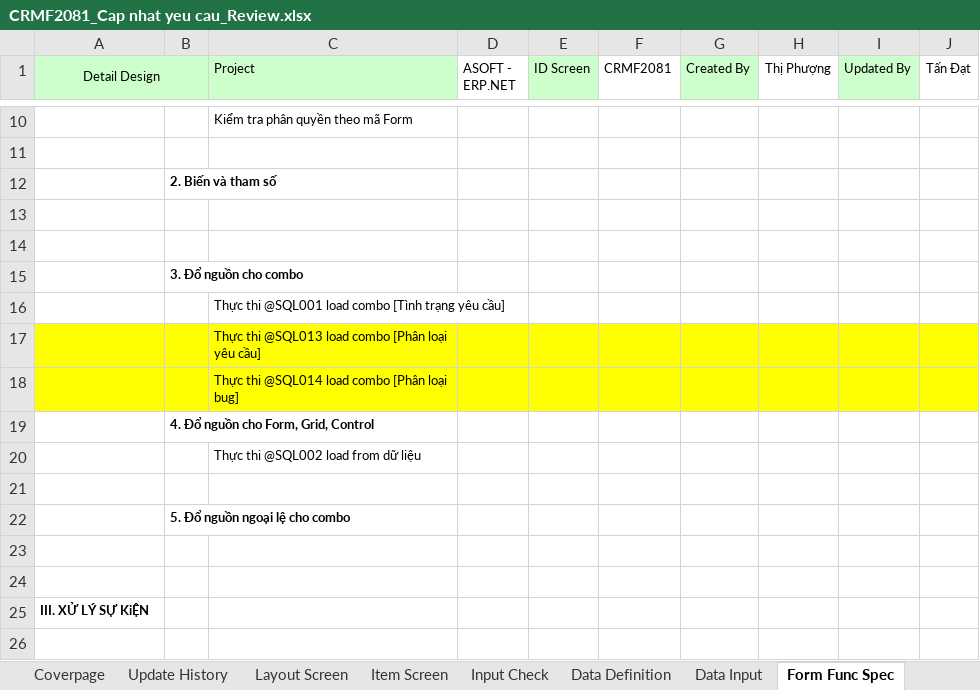
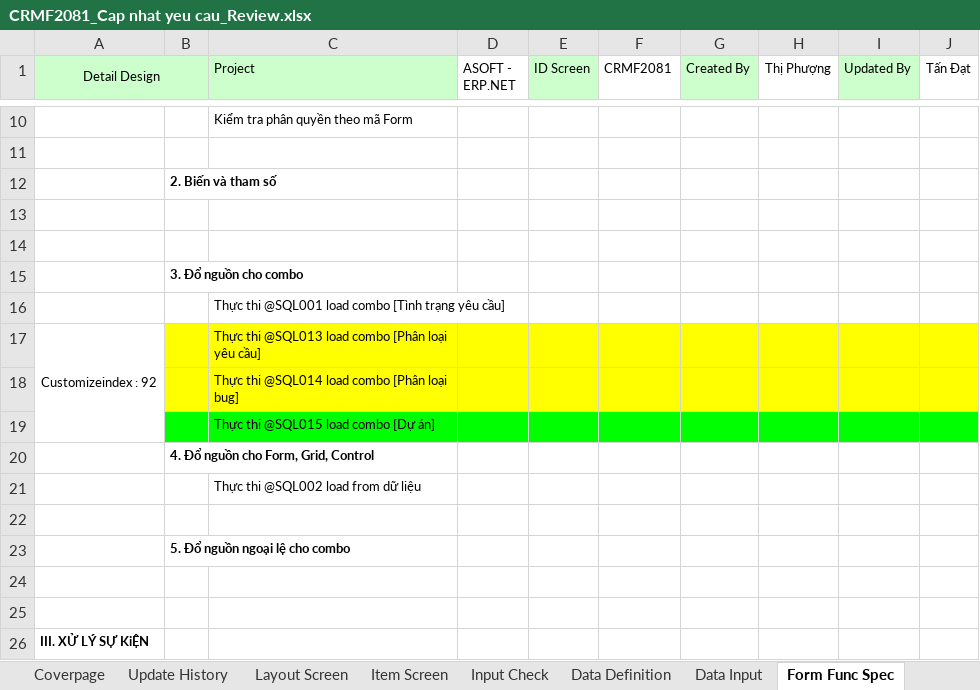
Before and after one commit to ASOFT-Solution/asoft-test-svn, an Excel workbook: 2018/CRM/Review/Review04/CRMF2081_Cap nhat yeu cau_Review.xlsx, sheet Form Func Spec, drawn as a sheet; only a part is shown, gaps mark what is left out; the shorter side is filled out with more unchanged rows; values as stored, in another font and other column widths than the file's, no borders; charts and pictures not drawn; the diff names each change by its address in the sheet, - before the commit and + after, or states it on an @@ line.

```diff
--- a/2018/CRM/Review/Review04/CRMF2081_Cap nhat yeu cau_Review.xlsx (sheet Form Func Spec)
+++ b/2018/CRM/Review/Review04/CRMF2081_Cap nhat yeu cau_Review.xlsx (sheet Form Func Spec)
-A17 (Detail Design): (empty)
+A17 (Detail Design): Customizeindex : 92
-A17:A18 fill: #FFFF00
+A17:A18 fill: none
+A17:A19 merged
+row 19:  |  | Thực thi @SQL015 load combo [Dự án]
```
Also changed, not shown: sheet Data Input, sheet Item Screen, sheet Input Check, charts or pictures.
